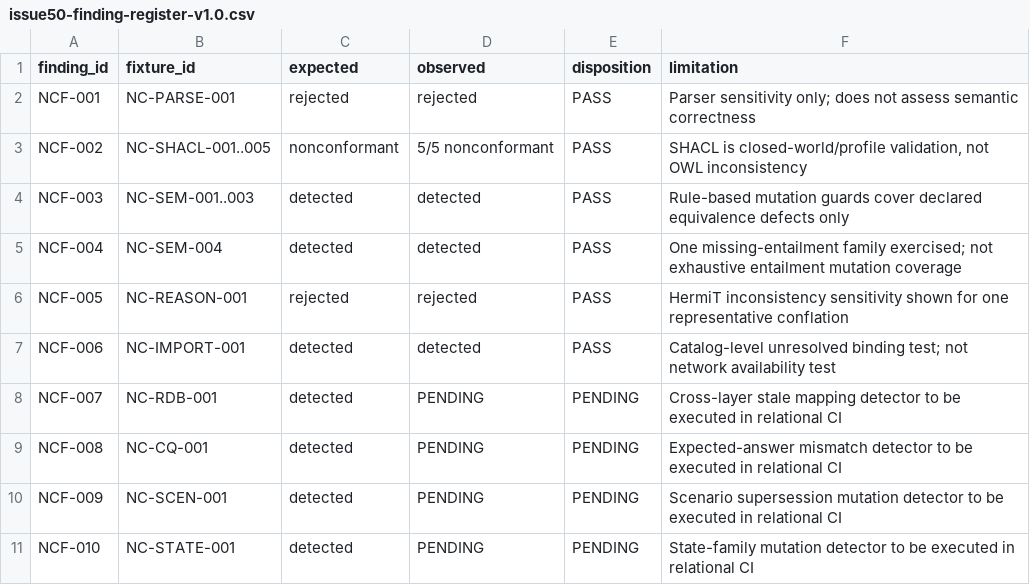
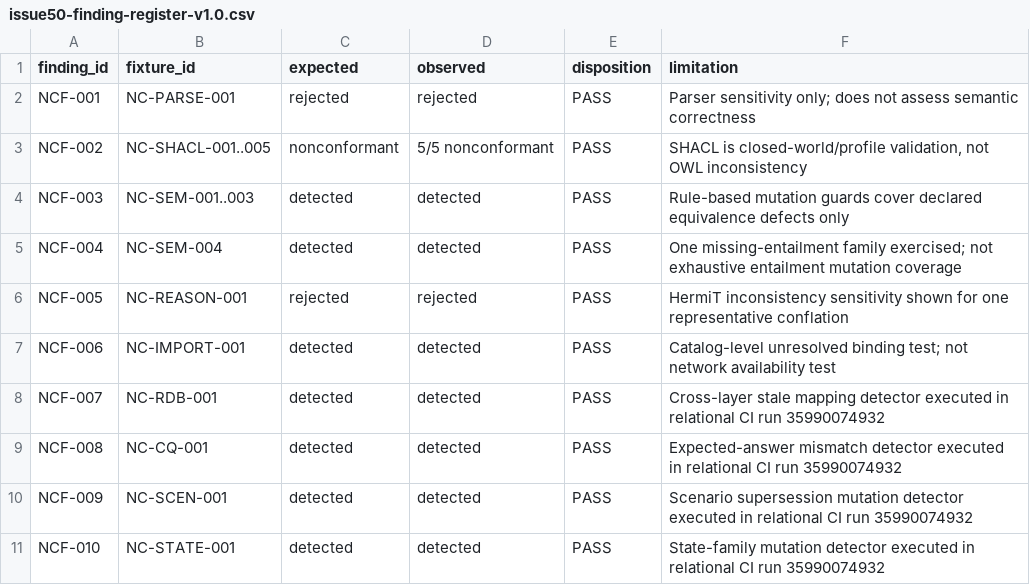
Before and after one commit to ArazSaieArasi3/SemRisk, a CSV file: evaluation/negative-controls/issue50-finding-register-v1.0.csv, drawn as a sheet.

Commit message:
Issue #50 record executed cross-layer negative-control results

```diff
--- a/evaluation/negative-controls/issue50-finding-register-v1.0.csv
+++ b/evaluation/negative-controls/issue50-finding-register-v1.0.csv
@@ -7,5 +7,5 @@ NCF-005,NC-REASON-001,rejected,rejected,PASS,"HermiT inconsistency sensitivity s
 NCF-006,NC-IMPORT-001,detected,detected,PASS,"Catalog-level unresolved binding test; not network availability test"
-NCF-007,NC-RDB-001,detected,PENDING,PENDING,"Cross-layer stale mapping detector to be executed in relational CI"
-NCF-008,NC-CQ-001,detected,PENDING,PENDING,"Expected-answer mismatch detector to be executed in relational CI"
-NCF-009,NC-SCEN-001,detected,PENDING,PENDING,"Scenario supersession mutation detector to be executed in relational CI"
-NCF-010,NC-STATE-001,detected,PENDING,PENDING,"State-family mutation detector to be executed in relational CI"
+NCF-007,NC-RDB-001,detected,detected,PASS,"Cross-layer stale mapping detector executed in relational CI run 35990074932"
+NCF-008,NC-CQ-001,detected,detected,PASS,"Expected-answer mismatch detector executed in relational CI run 35990074932"
+NCF-009,NC-SCEN-001,detected,detected,PASS,"Scenario supersession mutation detector executed in relational CI run 35990074932"
+NCF-010,NC-STATE-001,detected,detected,PASS,"State-family mutation detector executed in relational CI run 35990074932"
```
